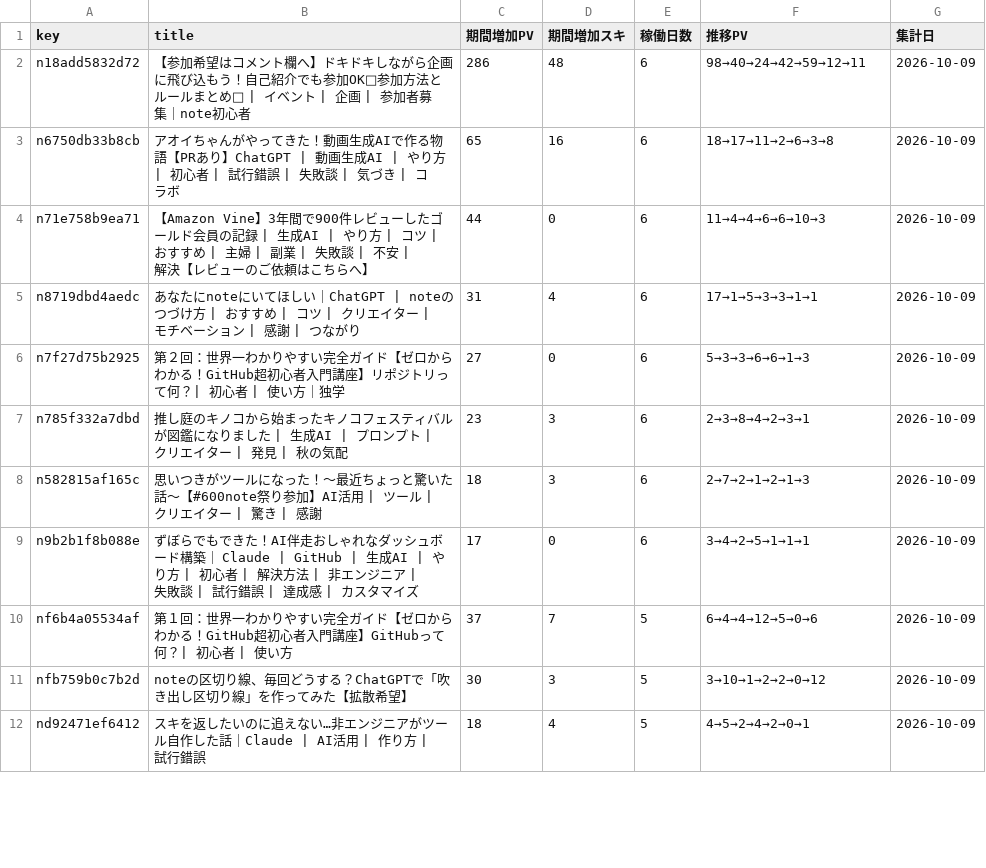
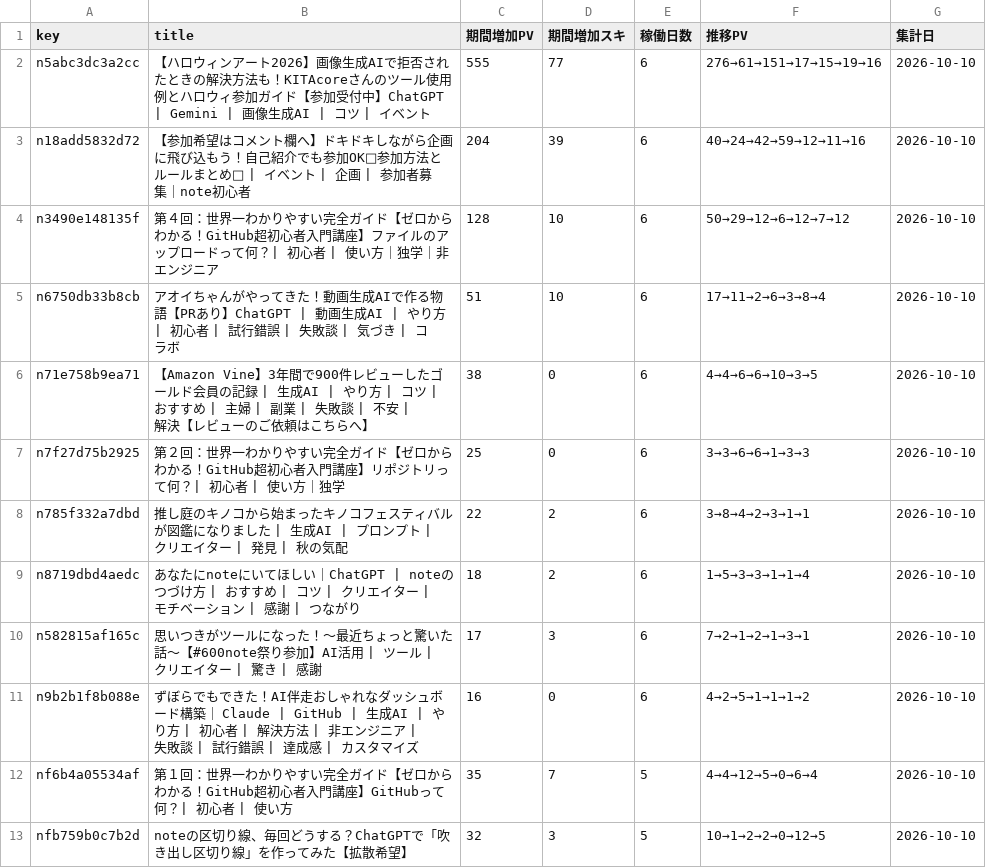
Before and after one commit to thinkingshiba0526-dot/note-stats-dashboard, a CSV file: data/asset_articles.csv, drawn as a sheet; only a part is shown; the diff covers the shown part only.

```diff
--- a/data/asset_articles.csv
+++ b/data/asset_articles.csv
@@ -1,12 +1,13 @@
 key,title,期間増加PV,期間増加スキ,稼働日数,推移PV,集計日
-n18add5832d72,【参加希望はコメント欄へ】ドキドキしながら企画に飛び込もう！自己紹介でも参加OK🎃参加方法とルールまとめ🎃 | イベント | 企画 | 参加者募集｜note初心者,286,48,6,98→40→24→42→59→12→11,2026-10-09
-n6750db33b8cb,アオイちゃんがやってきた！動画生成AIで作る物語【PRあり】ChatGPT | 動画生成AI | やり方 | 初心者 | 試行錯誤 | 失敗談 | 気づき | コラボ,65,16,6,18→17→11→2→6→3→8,2026-10-09
-n71e758b9ea71,【Amazon Vine】3年間で900件レビューしたゴールド会員の記録 | 生成AI | やり方 | コツ |おすすめ | 主婦 | 副業 | 失敗談 | 不安 | 解決【レビューのご依頼はこちらへ】,44,0,6,11→4→4→6→6→10→3,2026-10-09
-n8719dbd4aedc,あなたにnoteにいてほしい｜ChatGPT | noteのつづけ方 | おすすめ | コツ | クリエイター | モチベーション | 感謝 | つながり,31,4,6,17→1→5→3→3→1→1,2026-10-09
-n7f27d75b2925,第２回：世界一わかりやすい完全ガイド【ゼロからわかる！GitHub超初心者入門講座】リポジトリって何？| 初心者 | 使い方｜独学,27,0,6,5→3→3→6→6→1→3,2026-10-09
-n785f332a7dbd,推し庭のキノコから始まったキノコフェスティバルが図鑑になりました | 生成AI | プロンプト | クリエイター | 発見 | 秋の気配,23,3,6,2→3→8→4→2→3→1,2026-10-09
-n582815af165c,思いつきがツールになった！〜最近ちょっと驚いた話〜【#600note祭り参加】AI活用 | ツール | クリエイター | 驚き | 感謝,18,3,6,2→7→2→1→2→1→3,2026-10-09
-n9b2b1f8b088e,ずぼらでもできた！AI伴走おしゃれなダッシュボード構築｜ Claude | GitHub | 生成AI | やり方 | 初心者 | 解決方法 | 非エンジニア | 失敗談 | 試行錯誤 | 達成感 | カスタマイズ,17,0,6,3→4→2→5→1→1→1,2026-10-09
-nf6b4a05534af,第１回：世界一わかりやすい完全ガイド【ゼロからわかる！GitHub超初心者入門講座】GitHubって何？| 初心者 | 使い方,37,7,5,6→4→4→12→5→0→6,2026-10-09
-nfb759b0c7b2d,noteの区切り線、毎回どうする？ChatGPTで「吹き出し区切り線」を作ってみた【拡散希望】,30,3,5,3→10→1→2→2→0→12,2026-10-09
-nd92471ef6412,スキを返したいのに追えない…非エンジニアがツール自作した話｜Claude | AI活用 | 作り方 | 試行錯誤,18,4,5,4→5→2→4→2→0→1,2026-10-09
+n5abc3dc3a2cc,【ハロウィンアート2026】画像生成AIで拒否されたときの解決方法も！KITAcoreさんのツール使用例とハロウィ参加ガイド【参加受付中】ChatGPT | Gemini | 画像生成AI  | コツ  | イベント,555,77,6,276→61→151→17→15→19→16,2026-10-10
+n18add5832d72,【参加希望はコメント欄へ】ドキドキしながら企画に飛び込もう！自己紹介でも参加OK🎃参加方法とルールまとめ🎃 | イベント | 企画 | 参加者募集｜note初心者,204,39,6,40→24→42→59→12→11→16,2026-10-10
+n3490e148135f,第４回：世界一わかりやすい完全ガイド【ゼロからわかる！GitHub超初心者入門講座】ファイルのアップロードって何？| 初心者 | 使い方｜独学｜非エンジニア,128,10,6,50→29→12→6→12→7→12,2026-10-10
+n6750db33b8cb,アオイちゃんがやってきた！動画生成AIで作る物語【PRあり】ChatGPT | 動画生成AI | やり方 | 初心者 | 試行錯誤 | 失敗談 | 気づき | コラボ,51,10,6,17→11→2→6→3→8→4,2026-10-10
+n71e758b9ea71,【Amazon Vine】3年間で900件レビューしたゴールド会員の記録 | 生成AI | やり方 | コツ |おすすめ | 主婦 | 副業 | 失敗談 | 不安 | 解決【レビューのご依頼はこちらへ】,38,0,6,4→4→6→6→10→3→5,2026-10-10
+n7f27d75b2925,第２回：世界一わかりやすい完全ガイド【ゼロからわかる！GitHub超初心者入門講座】リポジトリって何？| 初心者 | 使い方｜独学,25,0,6,3→3→6→6→1→3→3,2026-10-10
+n785f332a7dbd,推し庭のキノコから始まったキノコフェスティバルが図鑑になりました | 生成AI | プロンプト | クリエイター | 発見 | 秋の気配,22,2,6,3→8→4→2→3→1→1,2026-10-10
+n8719dbd4aedc,あなたにnoteにいてほしい｜ChatGPT | noteのつづけ方 | おすすめ | コツ | クリエイター | モチベーション | 感謝 | つながり,18,2,6,1→5→3→3→1→1→4,2026-10-10
+n582815af165c,思いつきがツールになった！〜最近ちょっと驚いた話〜【#600note祭り参加】AI活用 | ツール | クリエイター | 驚き | 感謝,17,3,6,7→2→1→2→1→3→1,2026-10-10
+n9b2b1f8b088e,ずぼらでもできた！AI伴走おしゃれなダッシュボード構築｜ Claude | GitHub | 生成AI | やり方 | 初心者 | 解決方法 | 非エンジニア | 失敗談 | 試行錯誤 | 達成感 | カスタマイズ,16,0,6,4→2→5→1→1→1→2,2026-10-10
+nf6b4a05534af,第１回：世界一わかりやすい完全ガイド【ゼロからわかる！GitHub超初心者入門講座】GitHubって何？| 初心者 | 使い方,35,7,5,4→4→12→5→0→6→4,2026-10-10
+nfb759b0c7b2d,noteの区切り線、毎回どうする？ChatGPTで「吹き出し区切り線」を作ってみた【拡散希望】,32,3,5,10→1→2→2→0→12→5,2026-10-10
```
Also changed, not shown: 3 added rows, 1 removed row and 25 edited cells elsewhere in this file, data/funnel_cumulative_summary.csv, data/monthly_summary.csv, 7 other files.
